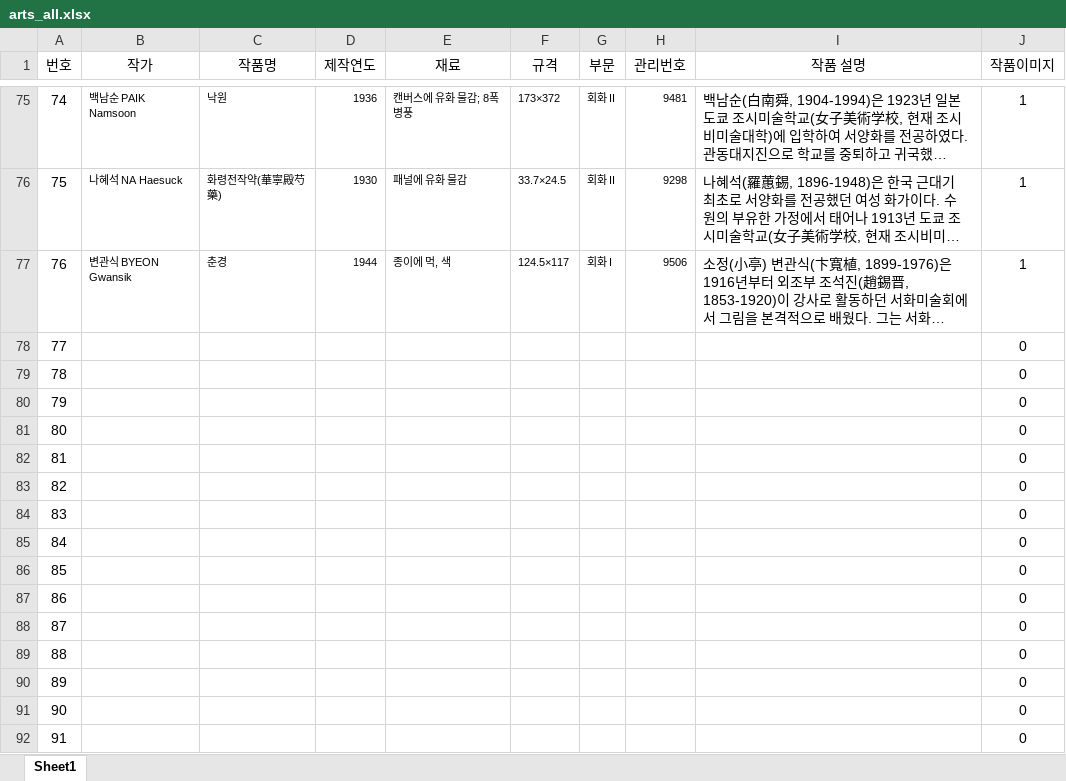
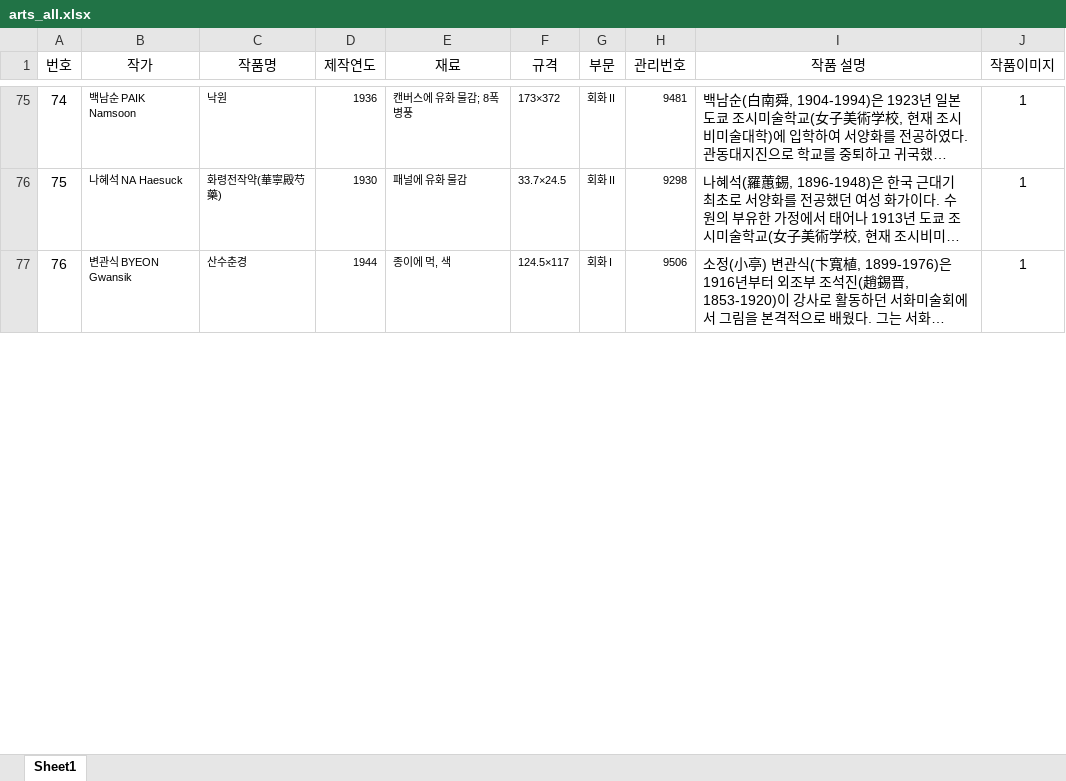
Before and after one commit to Atipico1/upstage_project, an Excel workbook: data/arts_all.xlsx, sheet Sheet1, drawn as a sheet; only a part is shown, gaps mark what is left out; long unchanged cells end in …; values as stored, in another font and other column widths than the file's, no borders; removed rows and columns are numbered as before the commit, all else as after; the diff covers the shown part only; the diff names each change by its address in the sheet, - before the commit and + after, or states it on an @@ line.

```diff
--- a/data/arts_all.xlsx (sheet Sheet1)
+++ b/data/arts_all.xlsx (sheet Sheet1)
-C77 (작품명): 춘경
+C77 (작품명): 산수춘경
-row 78: 77 |  |  |  |  |  |  |  |  | 0
-row 79: 78 |  |  |  |  |  |  |  |  | 0
-row 80: 79 |  |  |  |  |  |  |  |  | 0
-row 81: 80 |  |  |  |  |  |  |  |  | 0
-row 82: 81 |  |  |  |  |  |  |  |  | 0
-row 83: 82 |  |  |  |  |  |  |  |  | 0
-row 84: 83 |  |  |  |  |  |  |  |  | 0
-row 85: 84 |  |  |  |  |  |  |  |  | 0
-row 86: 85 |  |  |  |  |  |  |  |  | 0
-row 87: 86 |  |  |  |  |  |  |  |  | 0
-row 88: 87 |  |  |  |  |  |  |  |  | 0
-row 89: 88 |  |  |  |  |  |  |  |  | 0
-row 90: 89 |  |  |  |  |  |  |  |  | 0
-row 91: 90 |  |  |  |  |  |  |  |  | 0
-row 92: 91 |  |  |  |  |  |  |  |  | 0
```
Also changed, not shown: 67 added rows, 53 removed rows, 48 edited cells, cell formats and row numbers in column A elsewhere in this sheet, data/exhibitions.xlsx, 11 other files.
